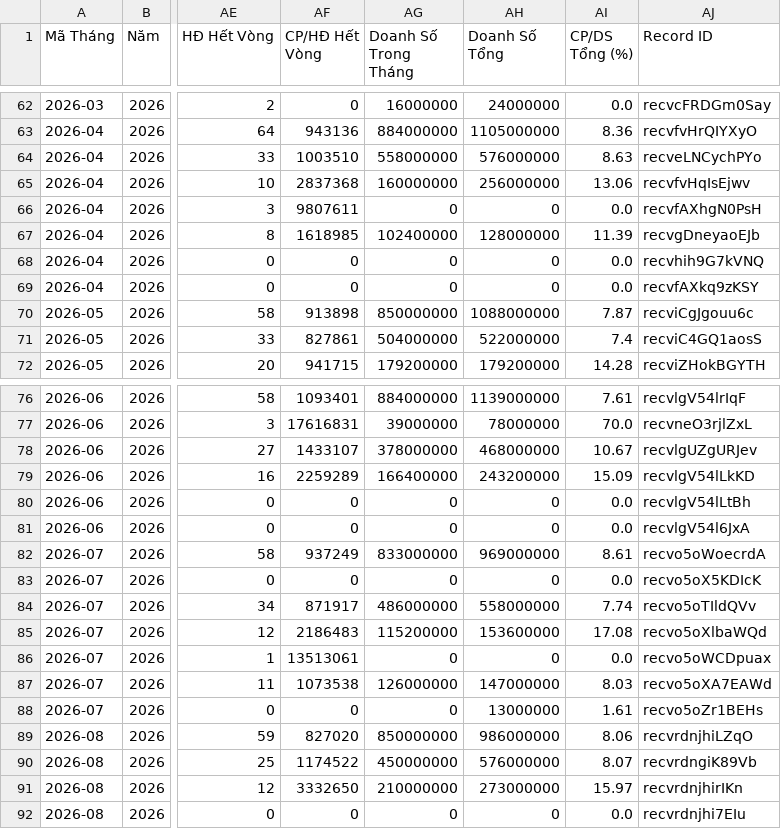
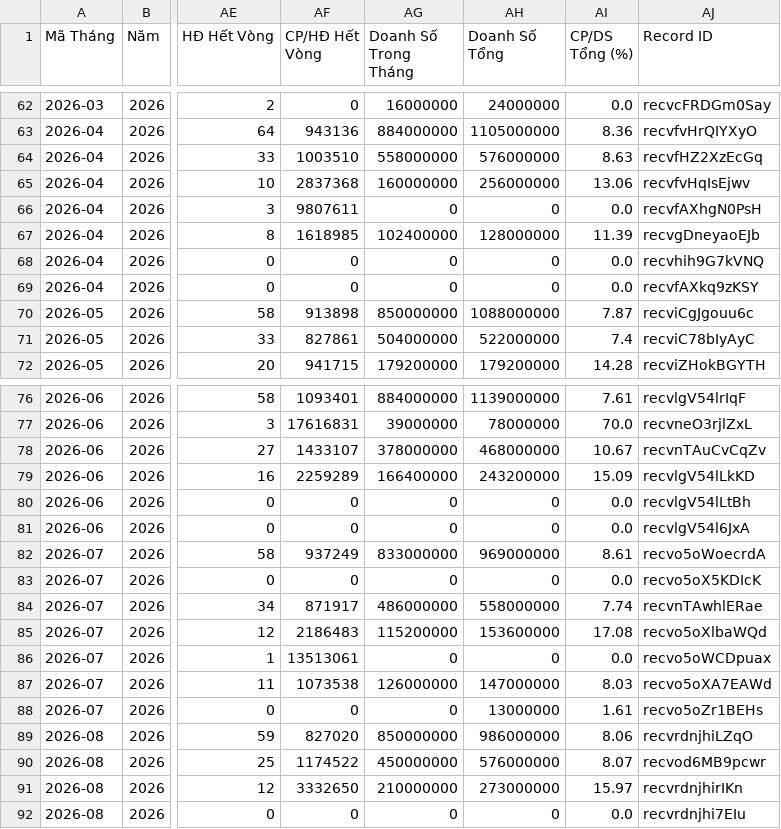
Before and after one commit to hanq-marketing/Product-report, a CSV file: data/lark_product_cleaned.csv, drawn as a sheet; only a part is shown, gaps mark what is left out; the diff covers the shown part only; the diff names each change by its address in the sheet, - before the commit and + after, or states it on an @@ line.

```diff
--- a/data/lark_product_cleaned.csv
+++ b/data/lark_product_cleaned.csv
-AJ64 (Record ID): recveLNCychPYo
+AJ64 (Record ID): recvfHZ2XzEcGq
-AJ71 (Record ID): recviC4GQ1aosS
+AJ71 (Record ID): recviC78bIyAyC
-AJ78 (Record ID): recvlgUZgURJev
+AJ78 (Record ID): recvnTAuCvCqZv
-AJ84 (Record ID): recvo5oTIldQVv
+AJ84 (Record ID): recvnTAwhlERae
-AJ90 (Record ID): recvrdngiK89Vb
+AJ90 (Record ID): recvod6MB9pcwr
```
Also changed, not shown: 34 edited cells elsewhere in this file.
